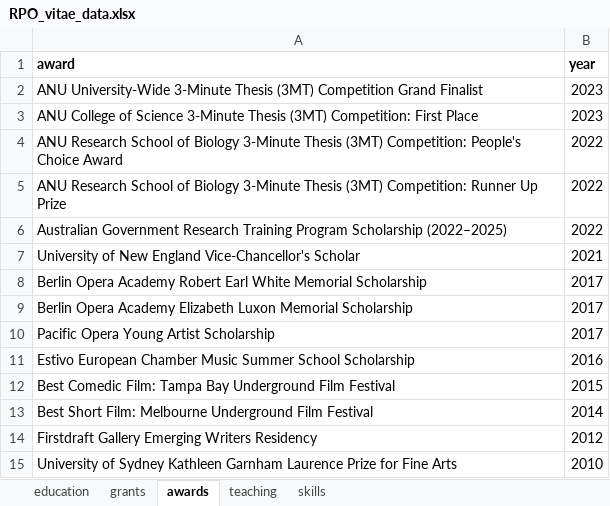
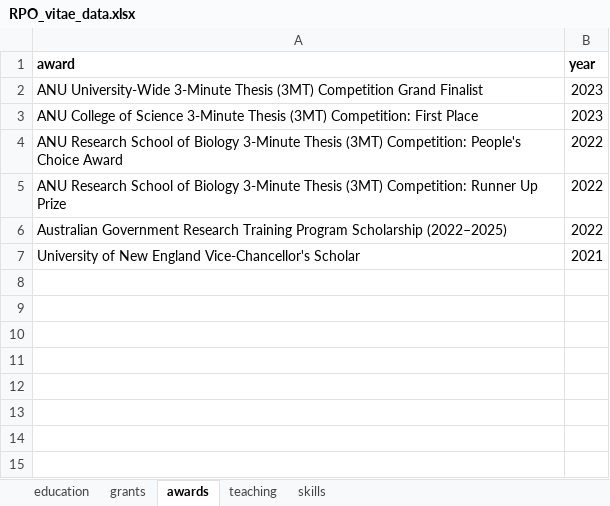
Before and after one commit to rpodonnell/RPO_CV, an Excel workbook: RPO_vitae_data.xlsx, sheet awards, drawn as a sheet; values as stored, in another font and other column widths than the file's, no borders; the diff names each change by its address in the sheet, - before the commit and + after, or states it on an @@ line.

```diff
--- a/RPO_vitae_data.xlsx (sheet awards)
+++ b/RPO_vitae_data.xlsx (sheet awards)
-row 8: Berlin Opera Academy Robert Earl White Memorial Scholarship | 2017
-row 9: Berlin Opera Academy Elizabeth Luxon Memorial Scholarship | 2017
-row 10: Pacific Opera Young Artist Scholarship | 2017
-row 11: Estivo European Chamber Music Summer School Scholarship | 2016
-row 12: Best Comedic Film: Tampa Bay Underground Film Festival | 2015
-row 13: Best Short Film: Melbourne Underground Film Festival | 2014
-row 14: Firstdraft Gallery Emerging Writers Residency | 2012
-row 15: University of Sydney Kathleen Garnham Laurence Prize for Fine Arts | 2010
```
Also changed, not shown: 4 other files.
